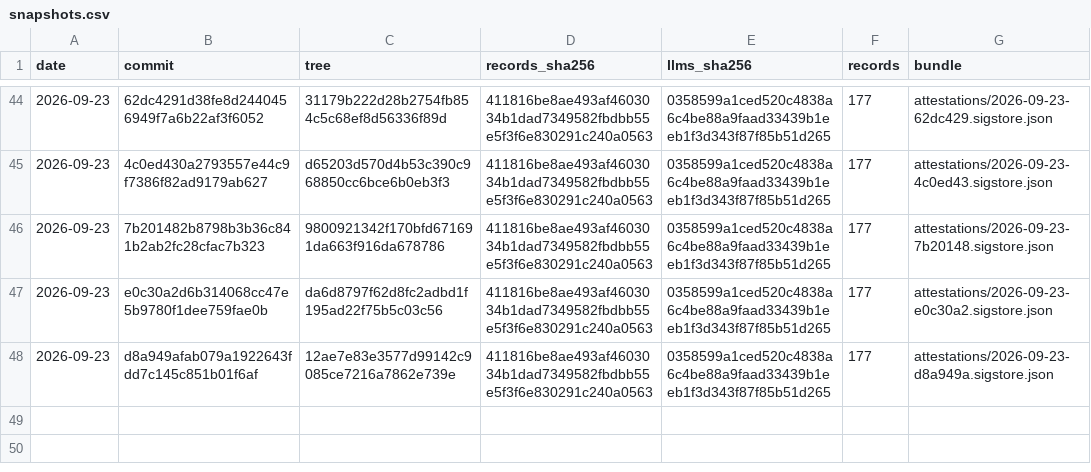
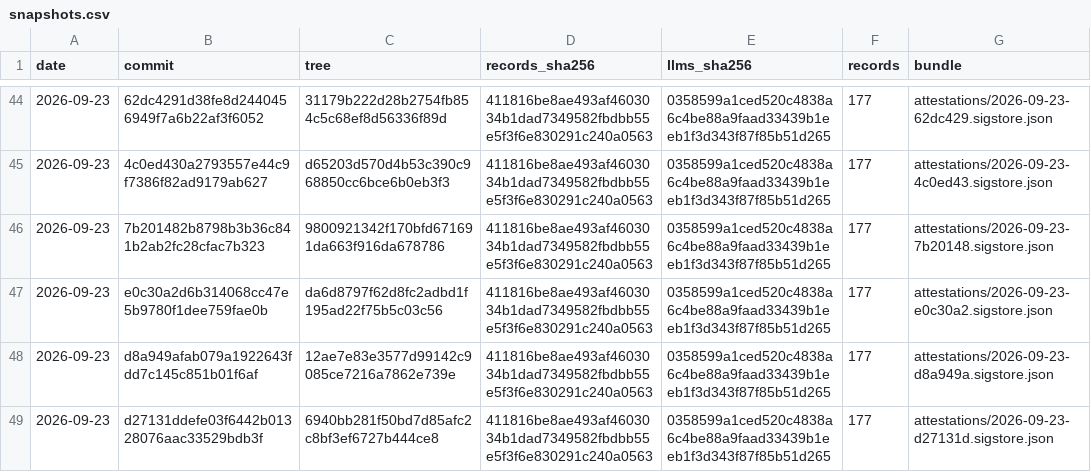
Before and after one commit to pierandpoint/record, a CSV file: snapshots.csv, drawn as a sheet; only a part is shown, gaps mark what is left out; the diff names each change by its address in the sheet, - before the commit and + after, or states it on an @@ line.

```diff
--- a/snapshots.csv
+++ b/snapshots.csv
+row 49: 2026-09-23 | d27131ddefe03f6442b01328076aac33529bdb3f | 6940bb281f50bd7d85afc2c8bf3ef6727b444ce8 | 411816be8ae493af4603034b1dad7349582fbdbb55e5f3f6e830291c240a0563 | 0358599a1ced520c4838a6c4be88a9faad33439b1eeb1f3d343f87f85b51d265 | 177 | attestations/2026-09-23-d27131d.sigstore.json
```
Also changed, not shown: 2 other files.
